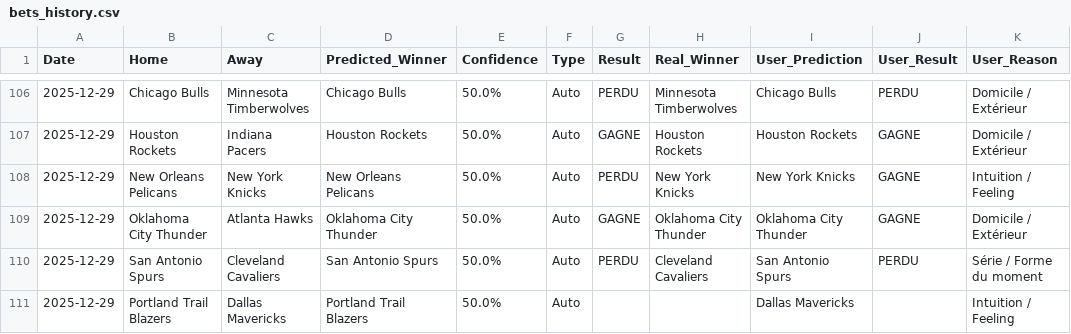
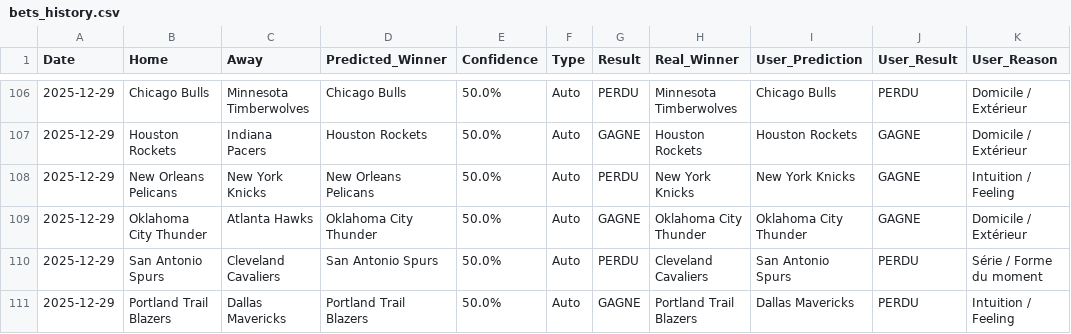
Before and after one commit to ykaraky/nba-agent-predictor, a CSV file: data/bets_history.csv, drawn as a sheet; only a part is shown, gaps mark what is left out.

Commit message:
Auto-update routine 2025-12-30 09:43

```diff
--- a/data/bets_history.csv
+++ b/data/bets_history.csv
@@ -110,2 +110,2 @@ Date,Home,Away,Predicted_Winner,Confidence,Type,Result,Real_Winner,User_Predicti
 2025-12-29,San Antonio Spurs,Cleveland Cavaliers,San Antonio Spurs,50.0%,Auto,PERDU,Cleveland Cavaliers,San Antonio Spurs,PERDU,Série / Forme du moment
-2025-12-29,Portland Trail Blazers,Dallas Mavericks,Portland Trail Blazers,50.0%,Auto,,,Dallas Mavericks,,Intuition / Feeling
+2025-12-29,Portland Trail Blazers,Dallas Mavericks,Portland Trail Blazers,50.0%,Auto,GAGNE,Portland Trail Blazers,Dallas Mavericks,PERDU,Intuition / Feeling
```
